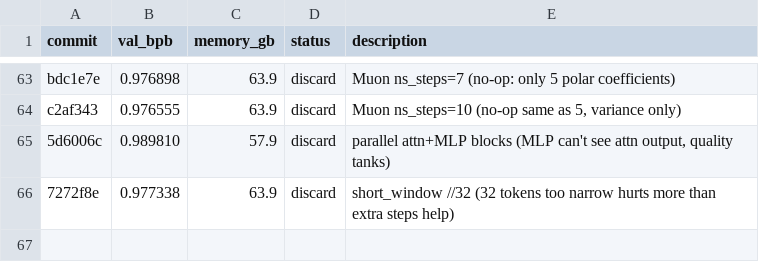
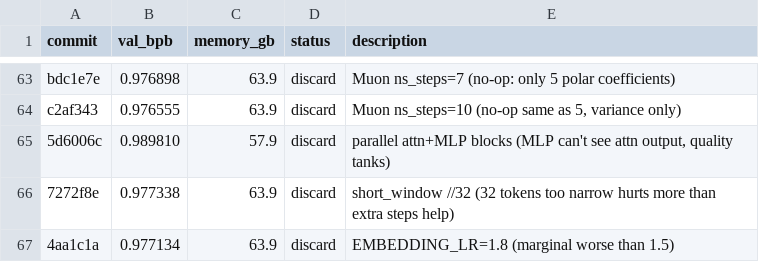
Before and after one commit to quietsmile/autoresearch, a TSV file: results.tsv, drawn as a sheet; only a part is shown, gaps mark what is left out; the diff names each change by its address in the sheet, - before the commit and + after, or states it on an @@ line.

Commit message:
Record EMBEDDING_LR=1.8 result (discard)

```diff
--- a/results.tsv
+++ b/results.tsv
+row 67: 4aa1c1a | 0.977134 | 63.9 | discard | EMBEDDING_LR=1.8 (marginal worse than 1.5)
```
